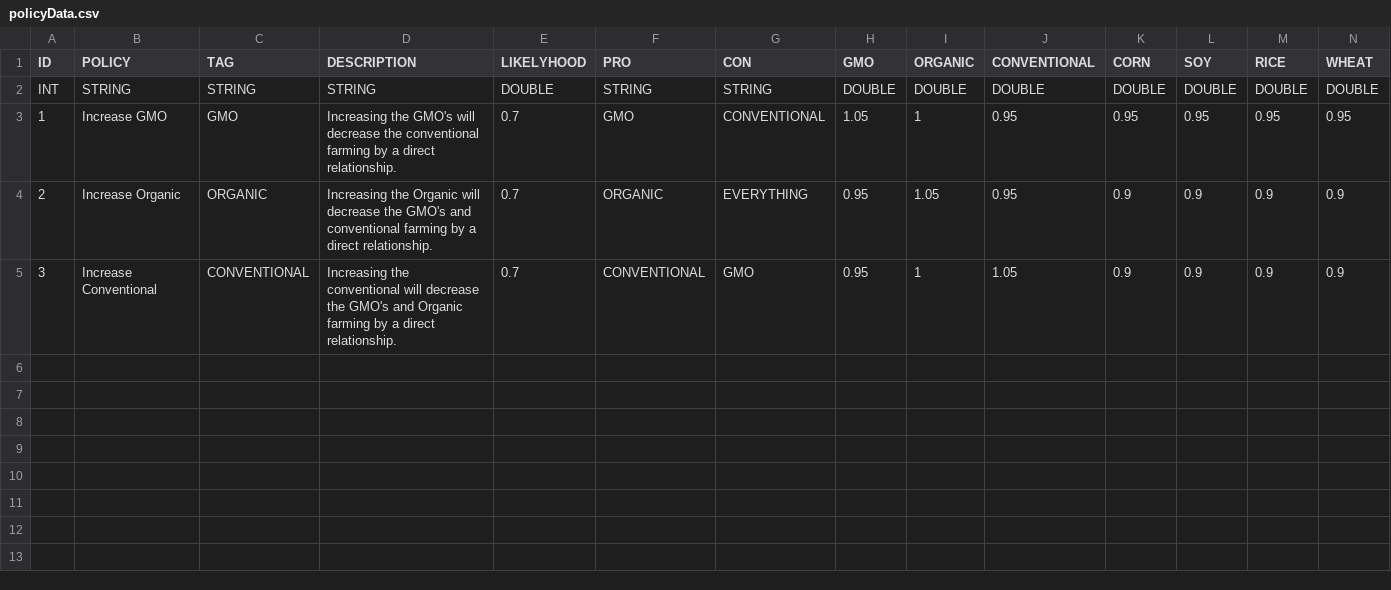
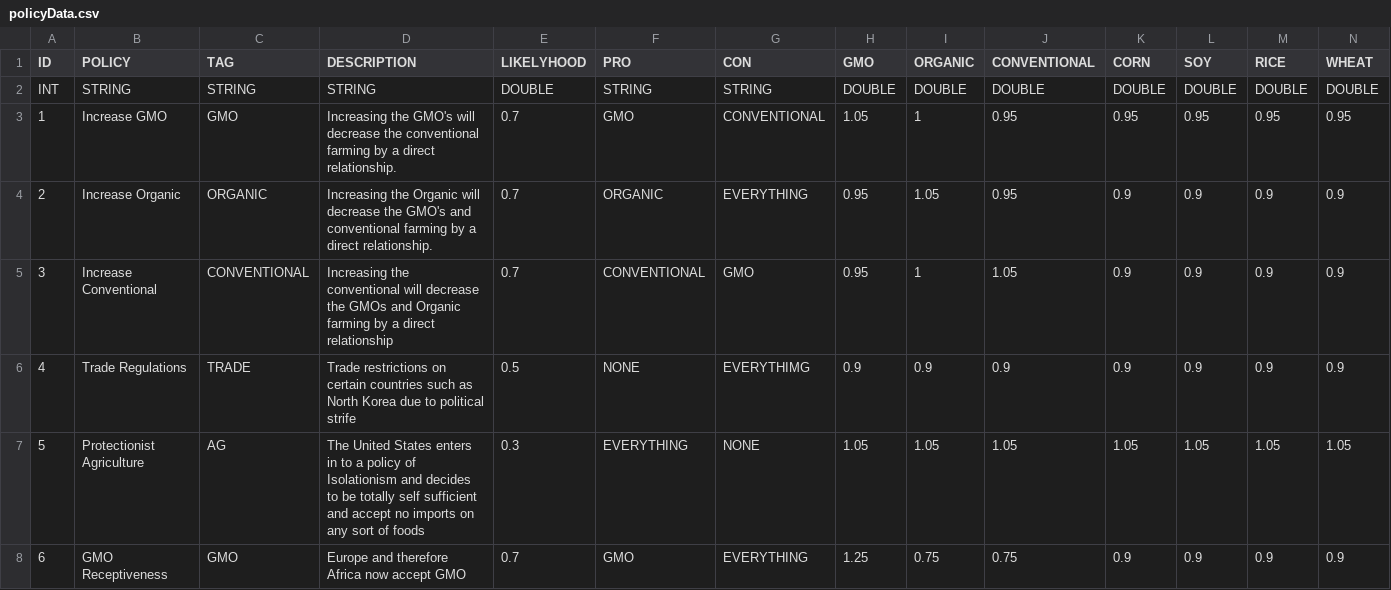
Before and after one commit to FlashBoomlet/cs351Project3_Tyler_James_Garrison_David_Chris, a CSV file: resources/data/policyData.csv, drawn as a sheet; only a part is shown; rows hold the shown columns only; the diff names each change by its address in the sheet, - before the commit and + after, or states it on an @@ line.

```diff
--- a/resources/data/policyData.csv
+++ b/resources/data/policyData.csv
-D5 (DESCRIPTION): …decrease the GMO's and Organic farming by a direct relationship.
+D5 (DESCRIPTION): …decrease the GMOs and Organic farming by a direct relationship
+row 6: 4 | Trade Regulations | TRADE | Trade restrictions on certain countries such as North Korea due to political strife | 0.5 | NONE | EVERYTHIMG | 0.9 | 0.9 | 0.9 | 0.9 | 0.9 | 0.9 | 0.9
+row 7: 5 | Protectionist Agriculture | AG | The United States enters in to a policy of Isolationism and decides to be totally self sufficient and accept no imports on any sort of foods | 0.3 | EVERYTHING | NONE | 1.05 | 1.05 | 1.05 | 1.05 | 1.05 | 1.05 | 1.05
+row 8: 6 | GMO Receptiveness | GMO | Europe and therefore Africa now accept GMO | 0.7 | GMO | EVERYTHING | 1.25 | 0.75 | 0.75 | 0.9 | 0.9 | 0.9 | 0.9
```
Also changed, not shown: 6 other files.
